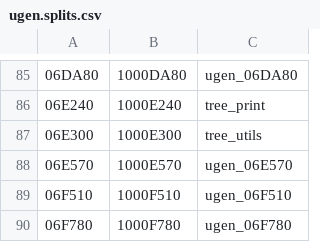
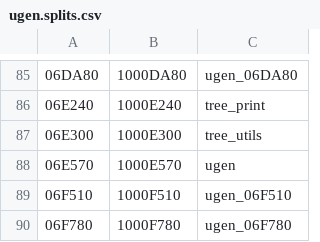
Before and after one commit to decompals/ido-matching-decomp, a CSV file: symbols/7.1/ugen.splits.csv, drawn as a sheet; only a part is shown, gaps mark what is left out; the diff names each change by its address in the sheet, - before the commit and + after, or states it on an @@ line.

Commit message:
Match ugen.p (#35)
* Match ugen.p

* Cleanup

* Moving some variables..

* Cleanup

```diff
--- a/symbols/7.1/ugen.splits.csv
+++ b/symbols/7.1/ugen.splits.csv
-C88: ugen_06E570
+C88: ugen
```
Also changed, not shown: 14 other files.
